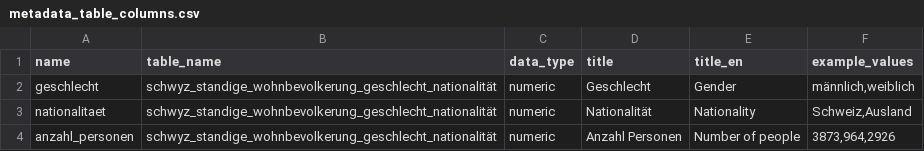
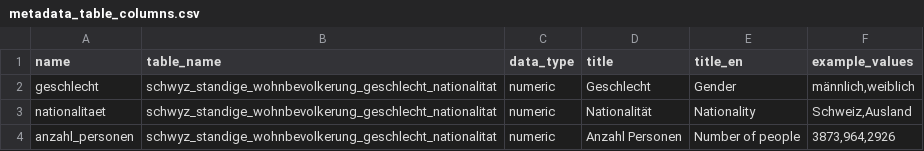
Before and after one commit to statistikZH/statbotData, a CSV file: pipelines/A33/metadata_table_columns.csv, drawn as a sheet.

Commit message:
fix(A33): rename + reupload table and meta (ä->a)

```diff
--- a/pipelines/A33/metadata_table_columns.csv
+++ b/pipelines/A33/metadata_table_columns.csv
@@ -1,4 +1,4 @@
 name;table_name;data_type;title;title_en;example_values
-geschlecht;schwyz_standige_wohnbevolkerung_geschlecht_nationalität;numeric;"Geschlecht";"Gender";männlich,weiblich
-nationalitaet;schwyz_standige_wohnbevolkerung_geschlecht_nationalität;numeric;"Nationalität";"Nationality";Schweiz,Ausland
-anzahl_personen;schwyz_standige_wohnbevolkerung_geschlecht_nationalität;numeric;"Anzahl Personen";"Number of people";3873,964,2926
+geschlecht;schwyz_standige_wohnbevolkerung_geschlecht_nationalitat;numeric;"Geschlecht";"Gender";männlich,weiblich
+nationalitaet;schwyz_standige_wohnbevolkerung_geschlecht_nationalitat;numeric;"Nationalität";"Nationality";Schweiz,Ausland
+anzahl_personen;schwyz_standige_wohnbevolkerung_geschlecht_nationalitat;numeric;"Anzahl Personen";"Number of people";3873,964,2926
```
Also changed, not shown: data/const/statbot_input_data.csv, pipelines/A33/metadata_tables.csv.
